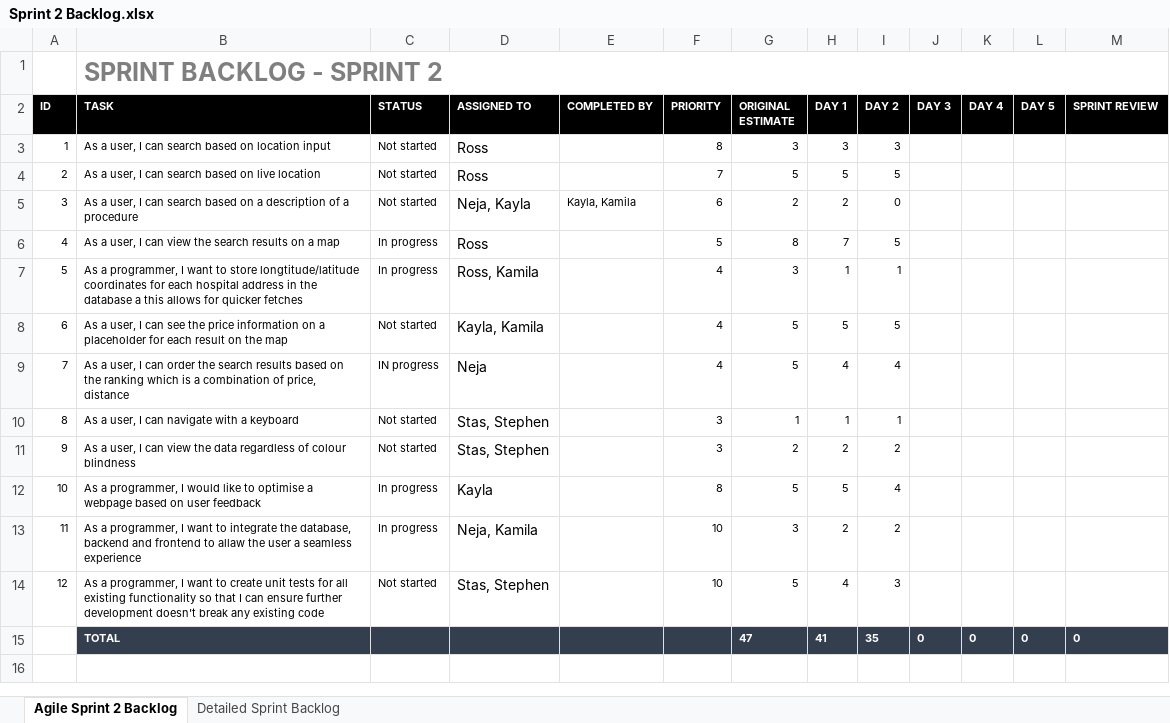
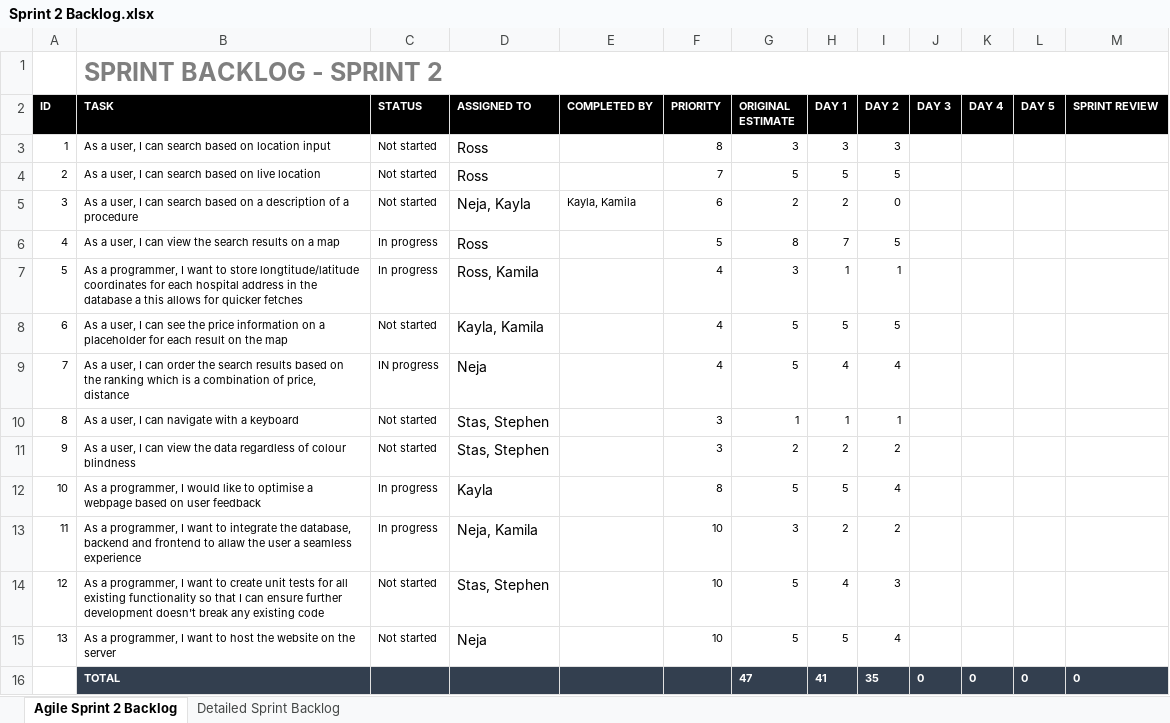
Before and after one commit to RossMitchell1999/Agile_Development_Project1, an Excel workbook: Sprint 2/Sprint_Backlog/Sprint 2 Backlog.xlsx, sheet Agile Sprint 2 Backlog, drawn as a sheet; values as stored, in another font and other column widths than the file's, no borders; charts and pictures not drawn; the diff names each change by its address in the sheet, - before the commit and + after, or states it on an @@ line.

Commit message:
minor change to srpint 2 backlog

```diff
--- a/Sprint 2/Sprint_Backlog/Sprint 2 Backlog.xlsx (sheet Agile Sprint 2 Backlog)
+++ b/Sprint 2/Sprint_Backlog/Sprint 2 Backlog.xlsx (sheet Agile Sprint 2 Backlog)
+row 15: 13 | As a programmer, I want to host the website on the server | Not started | Neja |  | 10 | 5 | 5 | 4
```
Also changed, not shown: charts or pictures.
